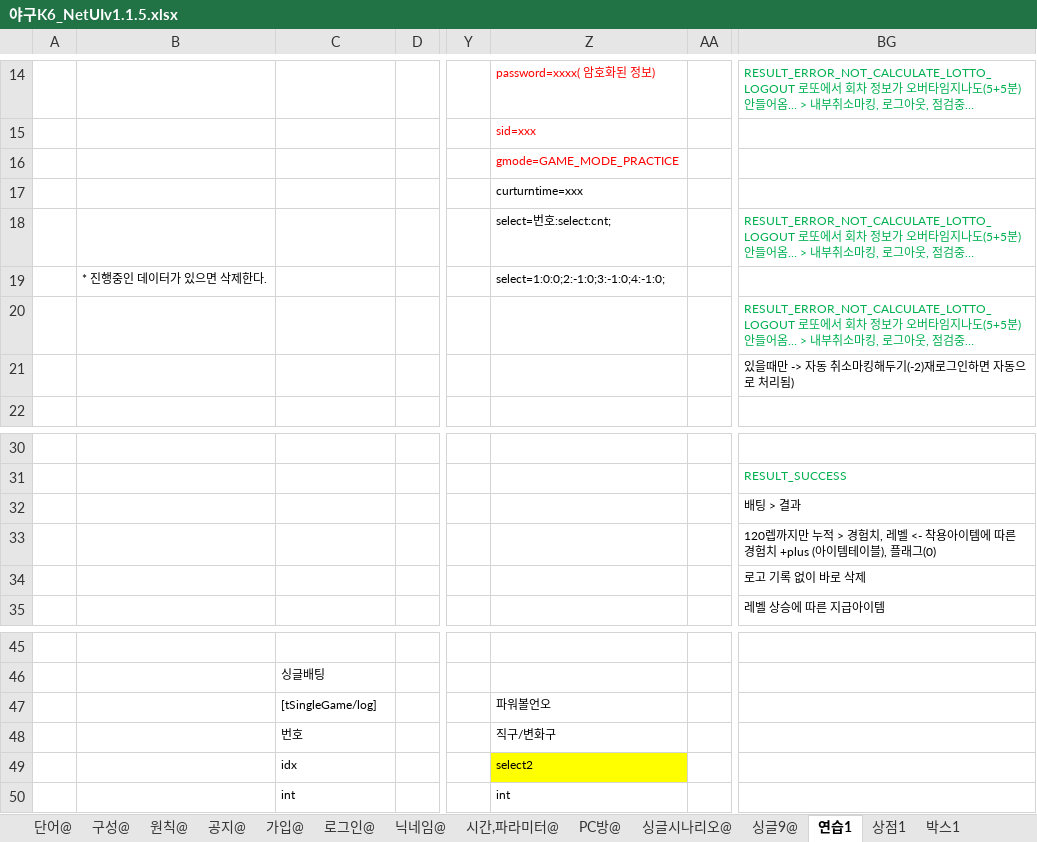
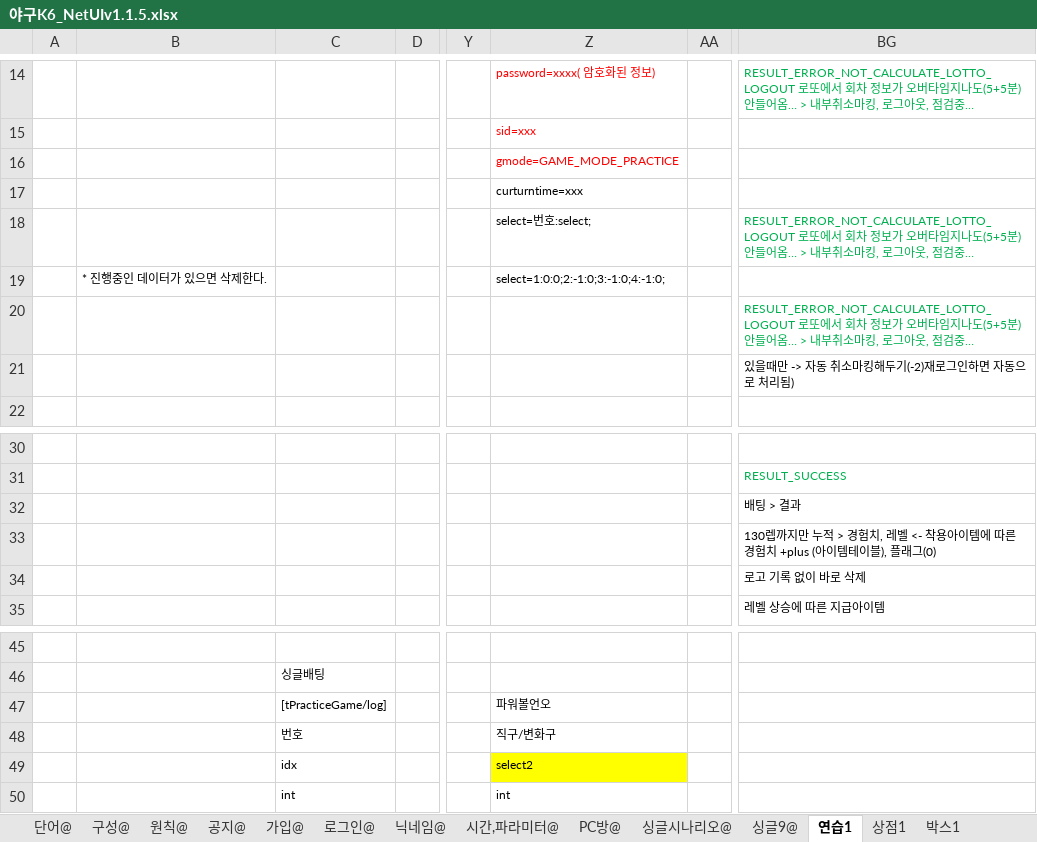
Before and after one commit to kimyoungsun3/MTBaseball, an Excel workbook: 야구K6_NetUIv1.1.5.xlsx, sheet 연습1, drawn as a sheet; only a part is shown, gaps mark what is left out; values as stored, in another font and other column widths than the file's, no borders; charts and pictures not drawn; the diff names each change by its address in the sheet, - before the commit and + after, or states it on an @@ line.

```diff
--- a/야구K6_NetUIv1.1.5.xlsx (sheet 연습1)
+++ b/야구K6_NetUIv1.1.5.xlsx (sheet 연습1)
-Z18: select=번호:select:cnt;
+Z18: select=번호:select;
-BG33: 120렙까지만…
+BG33: 130렙까지만…
-C47: [tSingleGame/log]
+C47: [tPracticeGame/log]
```
Also changed, not shown: 야구K6_ItemTablev1.0.18.xlsx, 19 other files.
